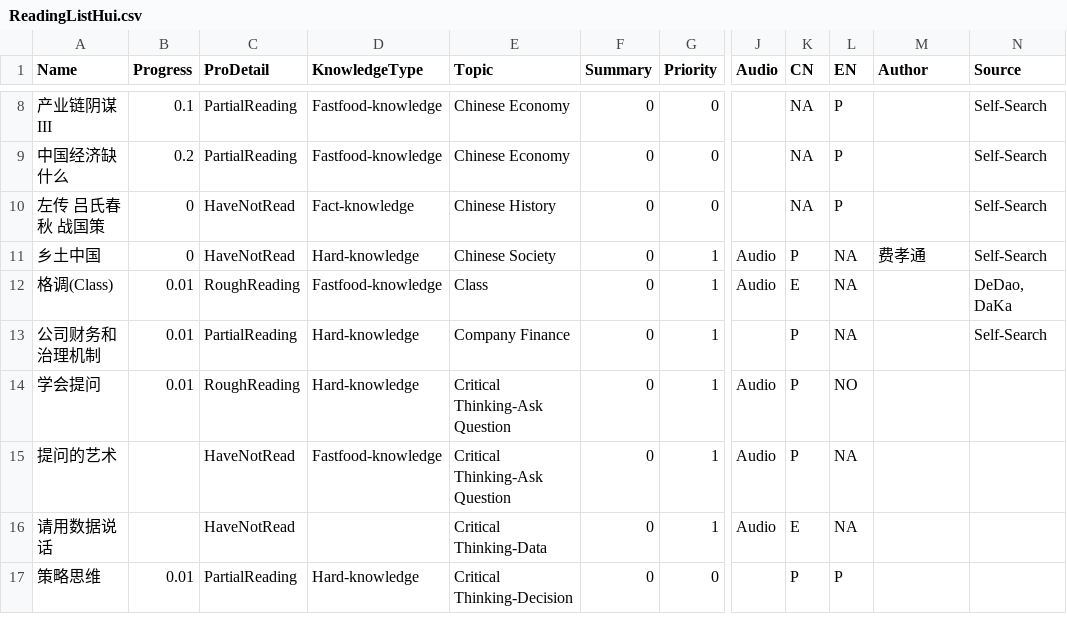
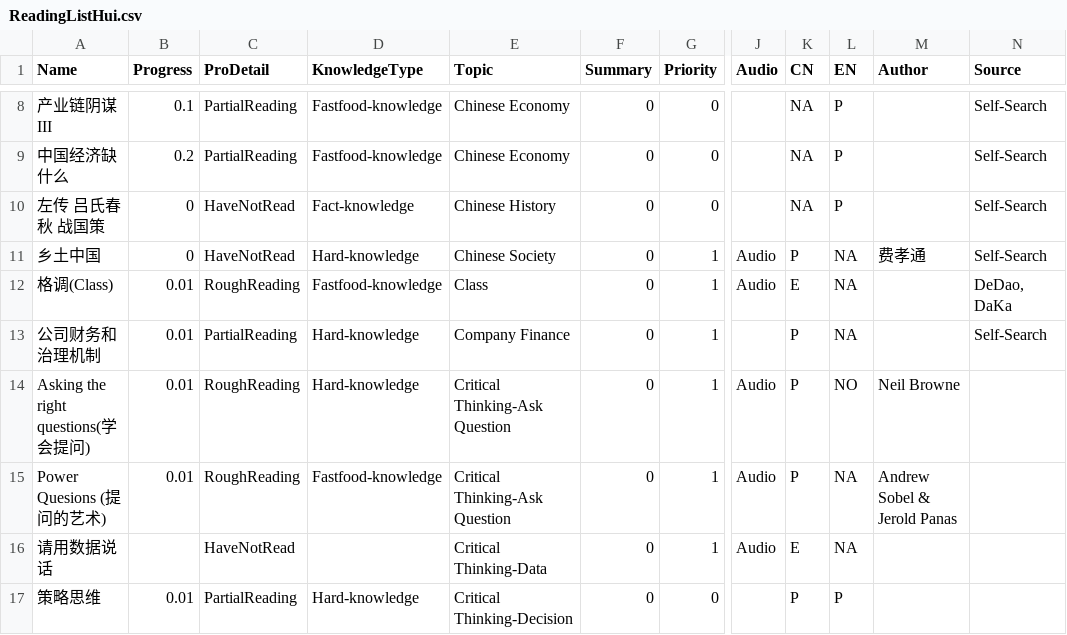
Before and after one commit to happyrabbit/hui1987.com, a CSV file: 1_KnowledgeStructure/RawData/ReadingListHui.csv, drawn as a sheet; only a part is shown, gaps mark what is left out; the diff names each change by its address in the sheet, - before the commit and + after, or states it on an @@ line.

```diff
--- a/1_KnowledgeStructure/RawData/ReadingListHui.csv
+++ b/1_KnowledgeStructure/RawData/ReadingListHui.csv
-A14 (Name): 学会提问
+A14 (Name): Asking the right questions(学会提问)
-M14 (Author): (empty)
+M14 (Author): Neil Browne
-A15 (Name): 提问的艺术
+A15 (Name): Power Quesions (提问的艺术)
-B15 (Progress): (empty)
+B15 (Progress): 0.01
-C15 (ProDetail): HaveNotRead
+C15 (ProDetail): RoughReading
-M15 (Author): (empty)
+M15 (Author): Andrew Sobel & Jerold Panas
```
Also changed, not shown: 28 other files.
